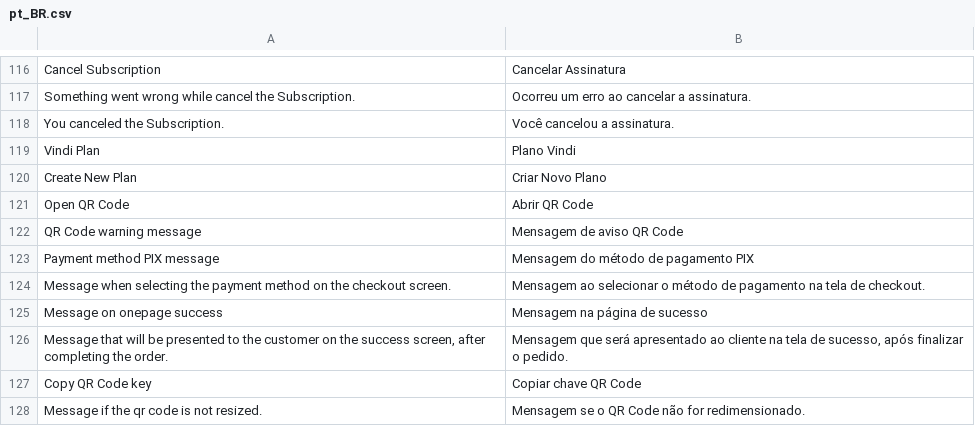
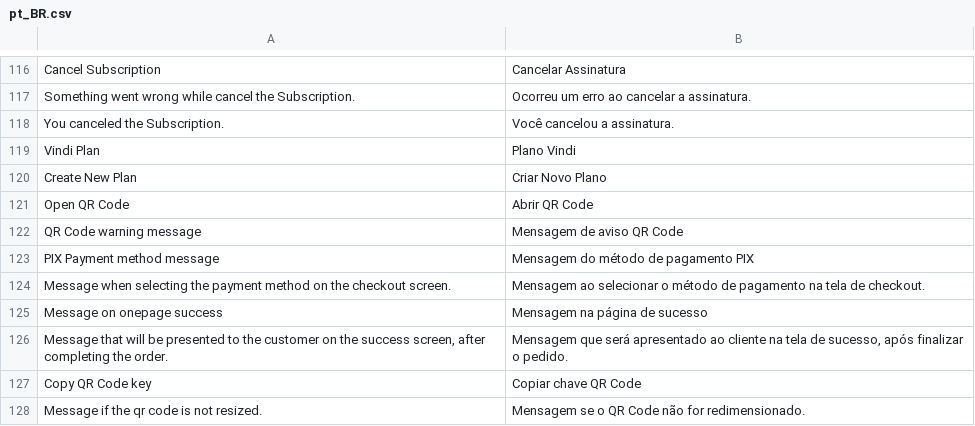
Before and after one commit to vindi/vindi-magento2, a CSV file: i18n/pt_BR.csv, drawn as a sheet; only a part is shown, gaps mark what is left out.

```diff
--- a/i18n/pt_BR.csv
+++ b/i18n/pt_BR.csv
@@ -122,3 +122,3 @@
 "QR Code warning message","Mensagem de aviso QR Code"
-"Payment method PIX message","Mensagem do método de pagamento PIX"
+"PIX Payment method message","Mensagem do método de pagamento PIX"
 "Message when selecting the payment method on the checkout screen.","Mensagem ao selecionar o método de pagamento na tela de checkout."
```
Also changed, not shown: 1 other file.
